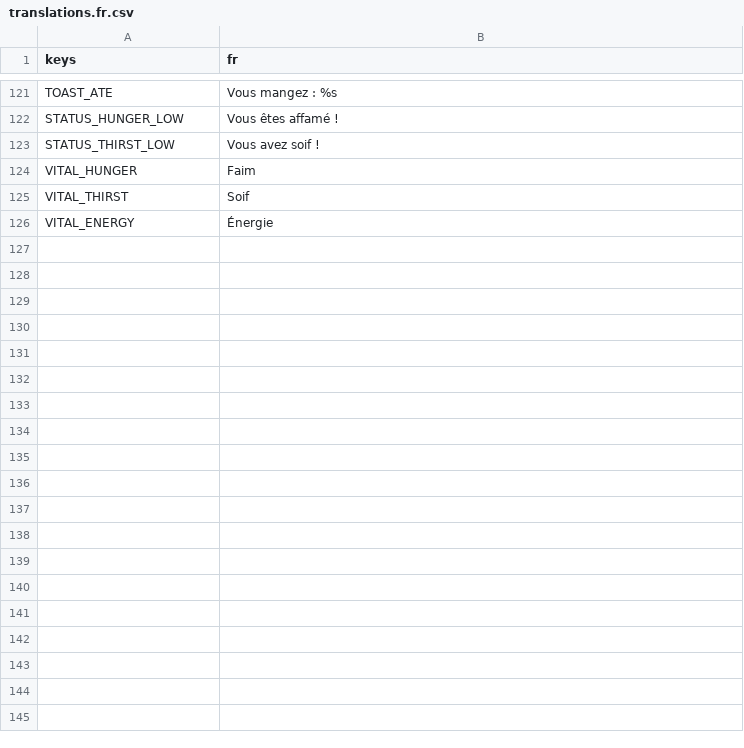
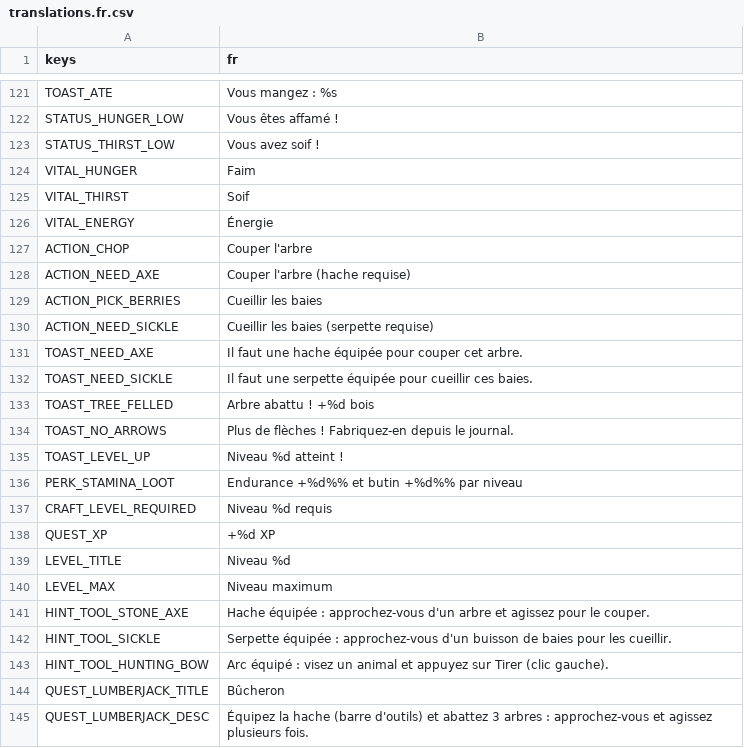
Before and after one commit to CharlieG42/ZimutAdventure, a CSV file: locales/translations.fr.csv, drawn as a sheet; only a part is shown, gaps mark what is left out; the diff covers the shown part only; the diff names each change by its address in the sheet, - before the commit and + after, or states it on an @@ line.

```diff
--- a/locales/translations.fr.csv
+++ b/locales/translations.fr.csv
+row 127: ACTION_CHOP | Couper l'arbre
+row 128: ACTION_NEED_AXE | Couper l'arbre (hache requise)
+row 129: ACTION_PICK_BERRIES | Cueillir les baies
+row 130: ACTION_NEED_SICKLE | Cueillir les baies (serpette requise)
+row 131: TOAST_NEED_AXE | Il faut une hache équipée pour couper cet arbre.
+row 132: TOAST_NEED_SICKLE | Il faut une serpette équipée pour cueillir ces baies.
+row 133: TOAST_TREE_FELLED | Arbre abattu ! +%d bois
+row 134: TOAST_NO_ARROWS | Plus de flèches ! Fabriquez-en depuis le journal.
+row 135: TOAST_LEVEL_UP | Niveau %d atteint !
+row 136: PERK_STAMINA_LOOT | Endurance +%d%% et butin +%d%% par niveau
+row 137: CRAFT_LEVEL_REQUIRED | Niveau %d requis
+row 138: QUEST_XP | +%d XP
+row 139: LEVEL_TITLE | Niveau %d
+row 140: LEVEL_MAX | Niveau maximum
+row 141: HINT_TOOL_STONE_AXE | Hache équipée : approchez-vous d'un arbre et agissez pour le couper.
+row 142: HINT_TOOL_SICKLE | Serpette équipée : approchez-vous d'un buisson de baies pour les cueillir.
+row 143: HINT_TOOL_HUNTING_BOW | Arc équipé : visez un animal et appuyez sur Tirer (clic gauche).
+row 144: QUEST_LUMBERJACK_TITLE | Bûcheron
+row 145: QUEST_LUMBERJACK_DESC | Équipez la hache (barre d'outils) et abattez 3 arbres : approchez-vous et agissez plusieurs fois.
```
Also changed, not shown: 9 added rows elsewhere in this file, locales/translations.en.csv, 32 other files.
